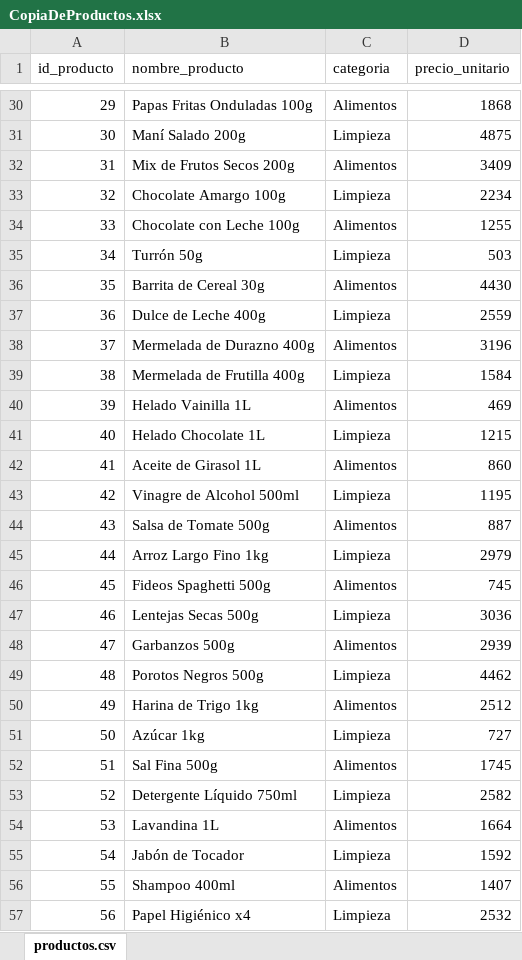
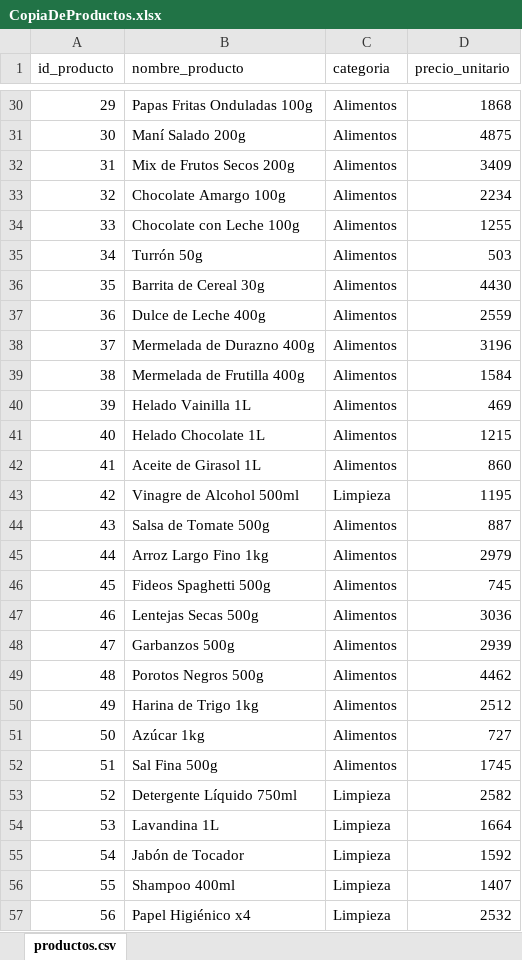
Before and after one commit to renatobenavides/Nombre-Proyecto-Arelion, an Excel workbook: CopiaDeProductos.xlsx, sheet productos.csv, drawn as a sheet; only a part is shown, gaps mark what is left out; values as stored, in another font and other column widths than the file's, no borders; charts and pictures not drawn; the diff covers the shown part only; the diff names each change by its address in the sheet, - before the commit and + after, or states it on an @@ line.

```diff
--- a/CopiaDeProductos.xlsx (sheet productos.csv)
+++ b/CopiaDeProductos.xlsx (sheet productos.csv)
-C31 (categoria): Limpieza
+C31 (categoria): Alimentos
-C33 (categoria): Limpieza
+C33 (categoria): Alimentos
-C35 (categoria): Limpieza
+C35 (categoria): Alimentos
-C37 (categoria): Limpieza
+C37 (categoria): Alimentos
-C39 (categoria): Limpieza
+C39 (categoria): Alimentos
-C41 (categoria): Limpieza
+C41 (categoria): Alimentos
-C45 (categoria): Limpieza
+C45 (categoria): Alimentos
-C47 (categoria): Limpieza
+C47 (categoria): Alimentos
-C49 (categoria): Limpieza
+C49 (categoria): Alimentos
-C51 (categoria): Limpieza
+C51 (categoria): Alimentos
-C54 (categoria): Alimentos
+C54 (categoria): Limpieza
-C56 (categoria): Alimentos
+C56 (categoria): Limpieza
```
Also changed, not shown: 36 edited cells elsewhere in this sheet, charts or pictures.
